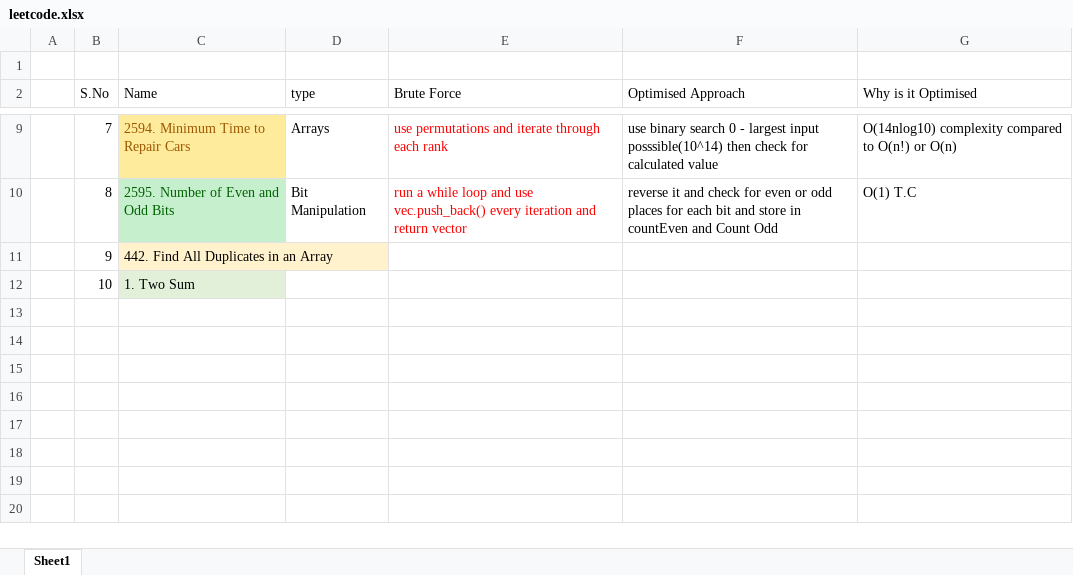
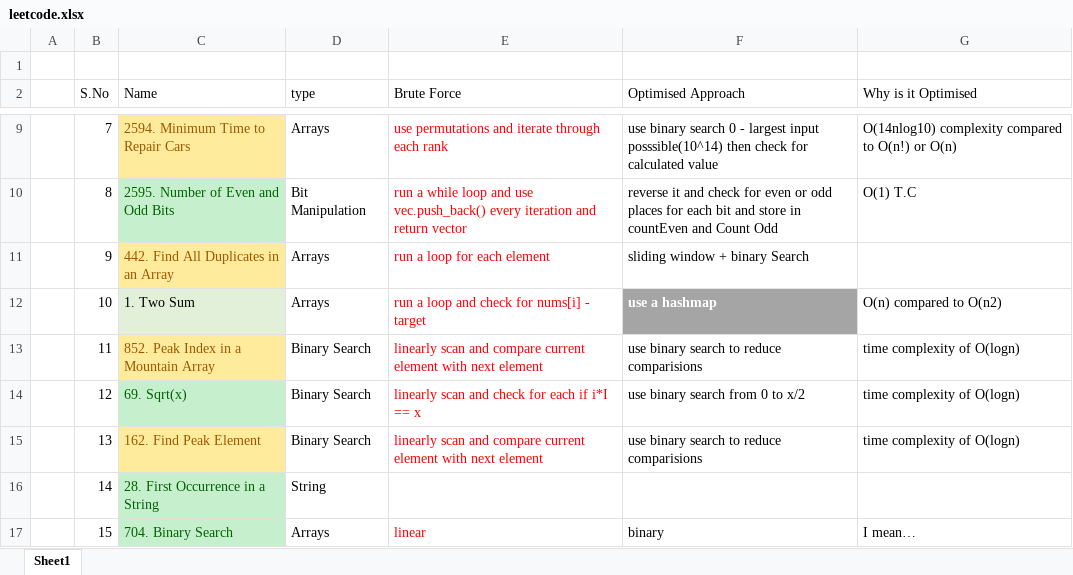
Before and after one commit to tabishnaqvi1311/DS-Algo, an Excel workbook: leetcode.xlsx, sheet Sheet1, drawn as a sheet; only a part is shown, gaps mark what is left out; values as stored, in another font and other column widths than the file's, no borders; the diff names each change by its address in the sheet, - before the commit and + after, or states it on an @@ line.

Commit message:
done

```diff
--- a/leetcode.xlsx (sheet Sheet1)
+++ b/leetcode.xlsx (sheet Sheet1)
@@ C11 fill: #FFF2CC → #FFEB9C, text colour: black → #9C5700 @@
-D11:D12 (type): (empty)
+D11:D12 (type): Arrays
-E11 (Brute Force): (empty)
+E11 (Brute Force): run a loop for each element
-F11 (Optimised Approach): (empty)
+F11 (Optimised Approach): sliding window + binary Search
-E12 (Brute Force): (empty)
+E12 (Brute Force): run a loop and check for nums[i] - target
-F12 (Optimised Approach): (empty)
+F12 (Optimised Approach): use a hashmap
-F12 fill: none
+F12 fill: #A5A5A5
-G12 (Why is it Optimised): (empty)
+G12 (Why is it Optimised): O(n) compared to O(n2)
+row 13:  | 11 | 852. Peak Index in a Mountain Array | Binary Search | linearly scan and compare current element with next element | use binary search to reduce comparisions | time complexity of O(logn)
+row 14:  | 12 | 69. Sqrt(x) | Binary Search | linearly scan and check for each if i*I == x | use binary search from 0 to x/2 | time complexity of O(logn)
+row 15:  | 13 | 162. Find Peak Element | Binary Search | linearly scan and compare current element with next element | use binary search to reduce comparisions | time complexity of O(logn)
+row 16:  | 14 | 28. First Occurrence in a String | String
+row 17:  | 15 | 704. Binary Search | Arrays | linear | binary | I mean…
```
